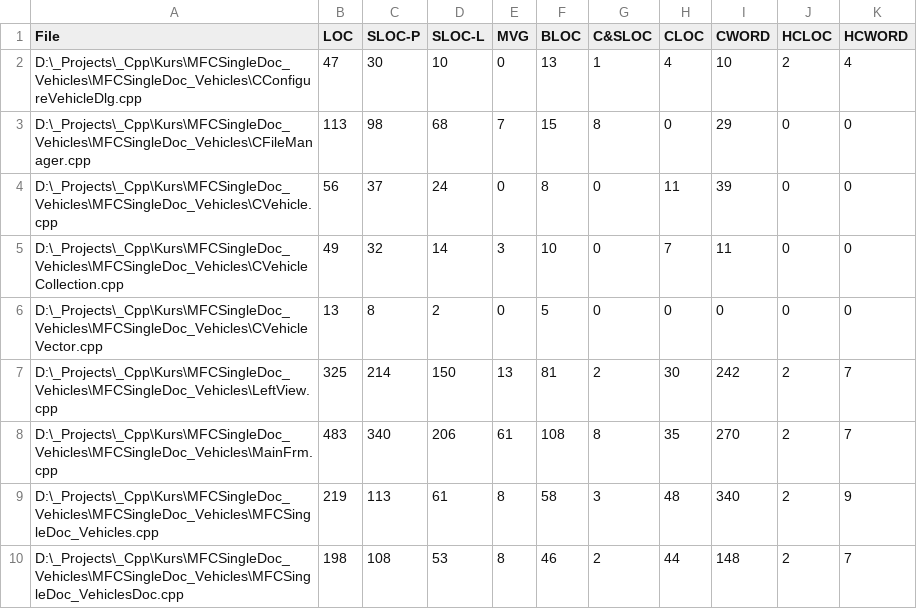
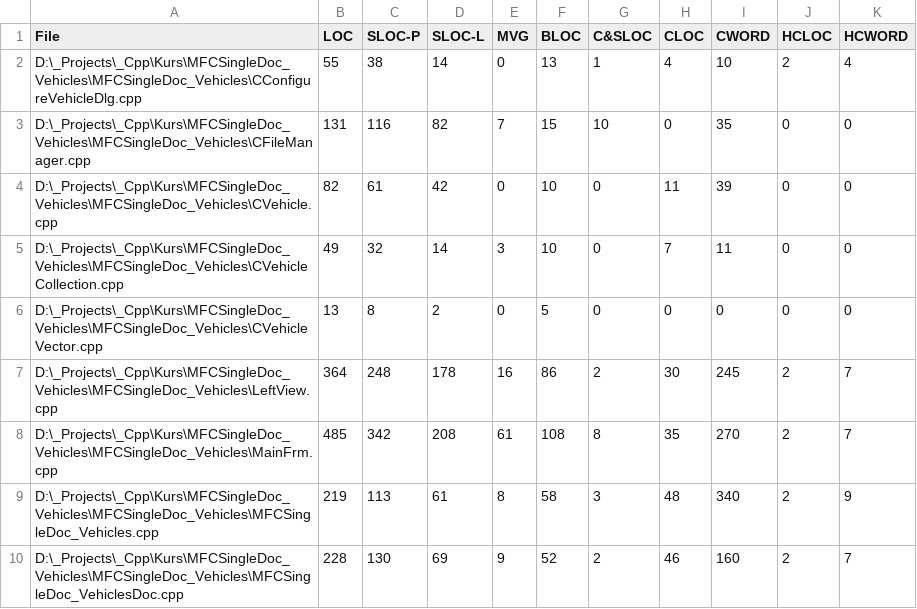
Before and after one commit to BrayanKhosravian/MFCSingleDoc_Vehicles, a CSV file: LocMetricsFiles.csv, drawn as a sheet; only a part is shown; the diff covers the shown part only.

```diff
--- a/LocMetricsFiles.csv
+++ b/LocMetricsFiles.csv
@@ -1,10 +1,10 @@
 File,LOC,SLOC-P,SLOC-L,MVG,BLOC,C&SLOC,CLOC,CWORD,HCLOC,HCWORD
-D:\_Projects\_Cpp\Kurs\MFCSingleDoc_Vehicles\MFCSingleDoc_Vehicles\CConfigureVehicleDlg.cpp,47,30,10,0,13,1,4,10,2,4
-D:\_Projects\_Cpp\Kurs\MFCSingleDoc_Vehicles\MFCSingleDoc_Vehicles\CFileManager.cpp,113,98,68,7,15,8,0,29,0,0
-D:\_Projects\_Cpp\Kurs\MFCSingleDoc_Vehicles\MFCSingleDoc_Vehicles\CVehicle.cpp,56,37,24,0,8,0,11,39,0,0
+D:\_Projects\_Cpp\Kurs\MFCSingleDoc_Vehicles\MFCSingleDoc_Vehicles\CConfigureVehicleDlg.cpp,55,38,14,0,13,1,4,10,2,4
+D:\_Projects\_Cpp\Kurs\MFCSingleDoc_Vehicles\MFCSingleDoc_Vehicles\CFileManager.cpp,131,116,82,7,15,10,0,35,0,0
+D:\_Projects\_Cpp\Kurs\MFCSingleDoc_Vehicles\MFCSingleDoc_Vehicles\CVehicle.cpp,82,61,42,0,10,0,11,39,0,0
 D:\_Projects\_Cpp\Kurs\MFCSingleDoc_Vehicles\MFCSingleDoc_Vehicles\CVehicleCollection.cpp,49,32,14,3,10,0,7,11,0,0
 D:\_Projects\_Cpp\Kurs\MFCSingleDoc_Vehicles\MFCSingleDoc_Vehicles\CVehicleVector.cpp,13,8,2,0,5,0,0,0,0,0
-D:\_Projects\_Cpp\Kurs\MFCSingleDoc_Vehicles\MFCSingleDoc_Vehicles\LeftView.cpp,325,214,150,13,81,2,30,242,2,7
-D:\_Projects\_Cpp\Kurs\MFCSingleDoc_Vehicles\MFCSingleDoc_Vehicles\MainFrm.cpp,483,340,206,61,108,8,35,270,2,7
+D:\_Projects\_Cpp\Kurs\MFCSingleDoc_Vehicles\MFCSingleDoc_Vehicles\LeftView.cpp,364,248,178,16,86,2,30,245,2,7
+D:\_Projects\_Cpp\Kurs\MFCSingleDoc_Vehicles\MFCSingleDoc_Vehicles\MainFrm.cpp,485,342,208,61,108,8,35,270,2,7
 D:\_Projects\_Cpp\Kurs\MFCSingleDoc_Vehicles\MFCSingleDoc_Vehicles\MFCSingleDoc_Vehicles.cpp,219,113,61,8,58,3,48,340,2,9
-D:\_Projects\_Cpp\Kurs\MFCSingleDoc_Vehicles\MFCSingleDoc_Vehicles\MFCSingleDoc_VehiclesDoc.cpp,198,108,53,8,46,2,44,148,2,7
+D:\_Projects\_Cpp\Kurs\MFCSingleDoc_Vehicles\MFCSingleDoc_Vehicles\MFCSingleDoc_VehiclesDoc.cpp,228,130,69,9,52,2,46,160,2,7
```
Also changed, not shown: 20 edited cells elsewhere in this file, LocMetricsCommentWords.csv, LocMetricsFolders.csv, 12 other files.
